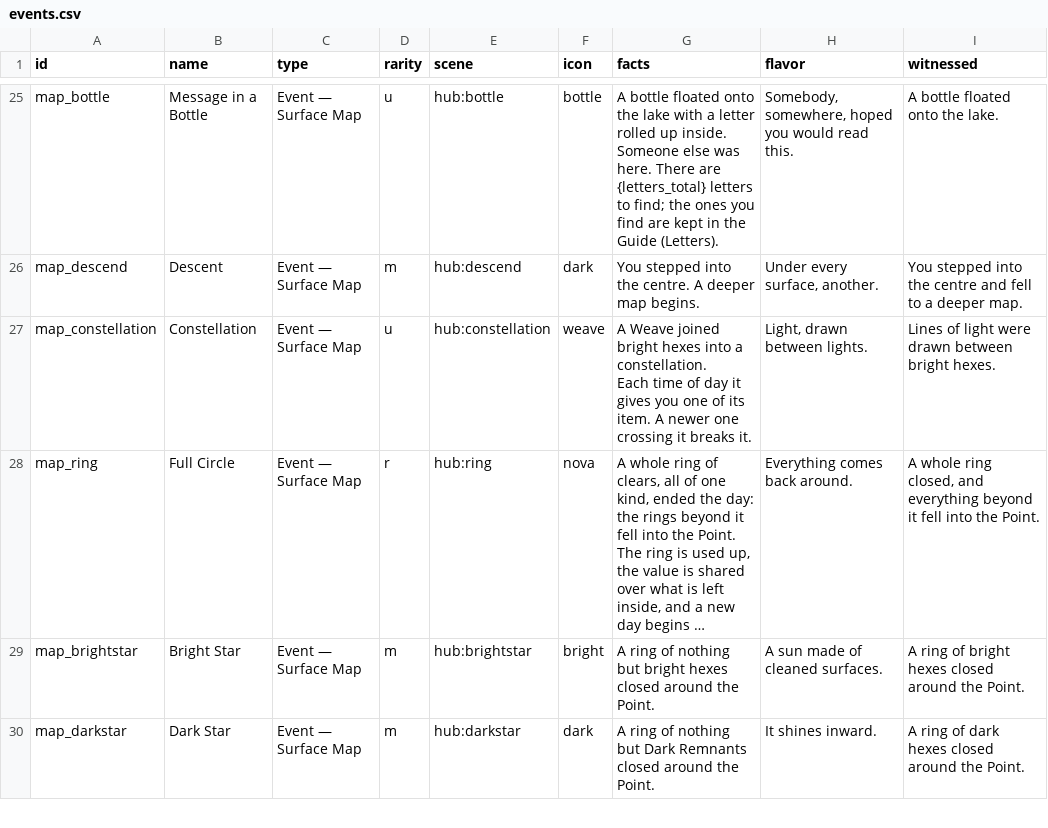
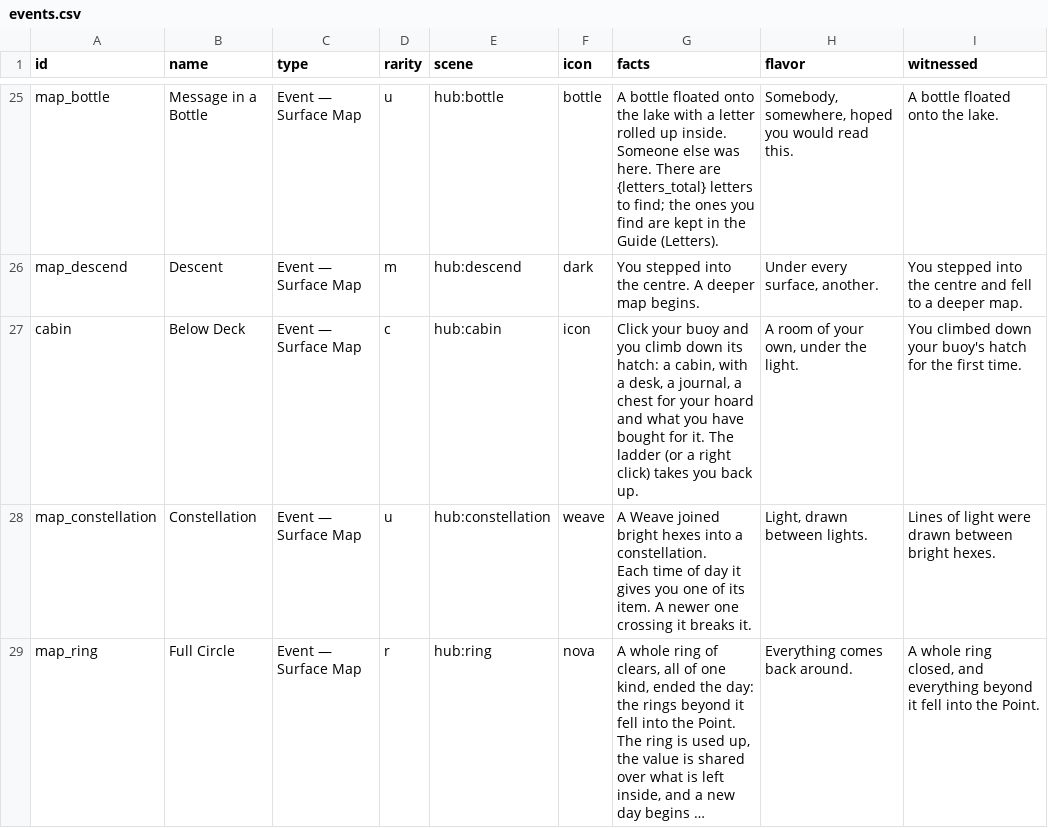
Before and after one commit to jamesmhoag/infinitelight, a CSV file: content/events.csv, drawn as a sheet; only a part is shown, gaps mark what is left out; the shorter side is filled out with more unchanged rows; long unchanged cells end in …; the diff names each change by its address in the sheet, - before the commit and + after, or states it on an @@ line.

```diff
--- a/content/events.csv
+++ b/content/events.csv
+row 27: cabin | Below Deck | Event — Surface Map | c | hub:cabin | icon | Click your buoy and you climb down its hatch: a cabin, with a desk, a journal, a chest for your hoard and what you have bought for it. The ladder (or a right click) takes you back up. | A room of your own, under the light. | You climbed down your buoy's hatch for the first time.
```
Also changed, not shown: content/tuners.csv, 5 other files.
